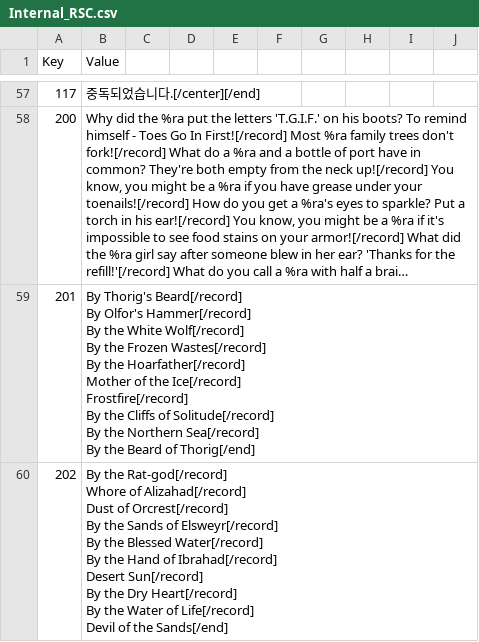
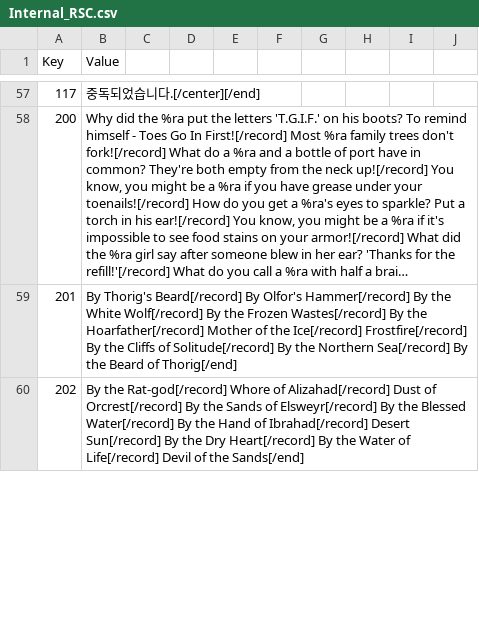
Before and after one commit to wooddoll/dfu_kr, a CSV file: text/Internal_RSC.csv, drawn as a sheet; only a part is shown, gaps mark what is left out; long unchanged cells end in …; the diff covers the shown part only; the diff names each change by its address in the sheet, - before the commit and + after, or states it on an @@ line.

Commit message:
Update Internal_RSC.csv

```diff
--- a/text/Internal_RSC.csv
+++ b/text/Internal_RSC.csv
-B59 (Value): …of Thorig[/end]
+B59 (Value): …of Thorig[/end]
-B60 (Value): …the Sands[/end]
+B60 (Value): …the Sands[/end]
```
Also changed, not shown: 6 edited cells elsewhere in this file.
